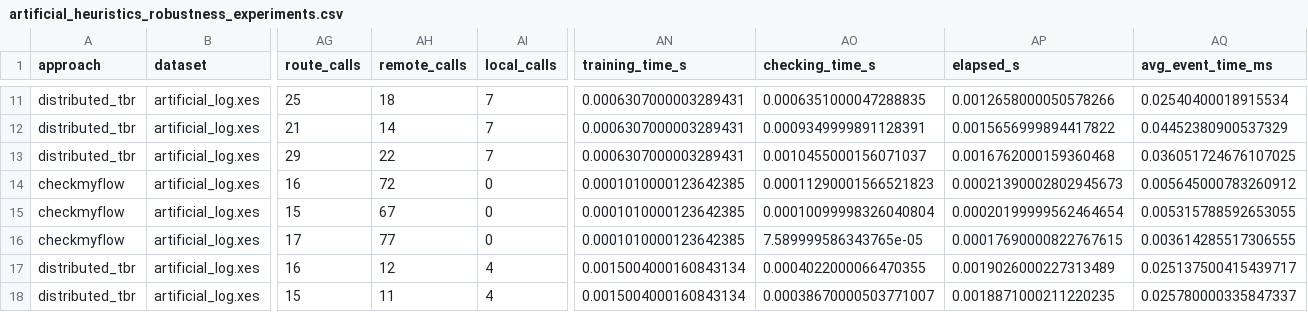
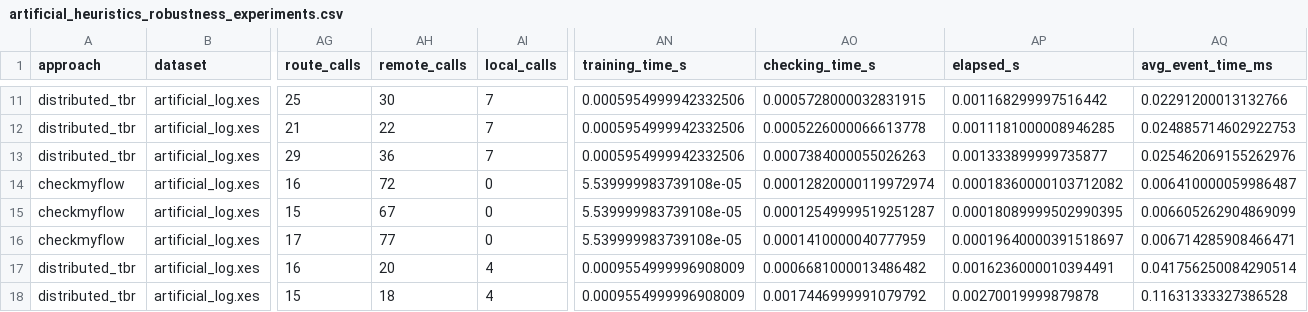
Before and after one commit to ShahamS/bachelorarbeit, a CSV file: evaluation/results/robustness/artificial_heuristics_robustness_experiments.csv, drawn as a sheet; only a part is shown, gaps mark what is left out; the diff covers the shown part only; the diff names each change by its address in the sheet, - before the commit and + after, or states it on an @@ line.

```diff
--- a/evaluation/results/robustness/artificial_heuristics_robustness_experiments.csv
+++ b/evaluation/results/robustness/artificial_heuristics_robustness_experiments.csv
-AH11 (remote_calls): 18
+AH11 (remote_calls): 30
-AN11:AN13 (training_time_s): 0.0006307000003289431
+AN11:AN13 (training_time_s): 0.0005954999942332506
-AO11 (checking_time_s): 0.0006351000047288835
+AO11 (checking_time_s): 0.0005728000032831915
-AP11 (elapsed_s): 0.0012658000050578266
+AP11 (elapsed_s): 0.001168299997516442
-AQ11 (avg_event_time_ms): 0.02540400018915534
+AQ11 (avg_event_time_ms): 0.02291200013132766
-AH12 (remote_calls): 14
+AH12 (remote_calls): 22
-AO12 (checking_time_s): 0.0009349999891128391
+AO12 (checking_time_s): 0.0005226000066613778
-AP12 (elapsed_s): 0.0015656999894417822
+AP12 (elapsed_s): 0.0011181000008946285
-AQ12 (avg_event_time_ms): 0.04452380900537329
+AQ12 (avg_event_time_ms): 0.024885714602922753
-AH13 (remote_calls): 22
+AH13 (remote_calls): 36
-AO13 (checking_time_s): 0.0010455000156071037
+AO13 (checking_time_s): 0.0007384000055026263
-AP13 (elapsed_s): 0.0016762000159360468
+AP13 (elapsed_s): 0.001333899999735877
-AQ13 (avg_event_time_ms): 0.036051724676107025
+AQ13 (avg_event_time_ms): 0.025462069155262976
-AN14:AN16 (training_time_s): 0.0001010000123642385
+AN14:AN16 (training_time_s): 5.539999983739108e-05
-AO14 (checking_time_s): 0.00011290001566521823
+AO14 (checking_time_s): 0.00012820000119972974
-AP14 (elapsed_s): 0.00021390002802945673
+AP14 (elapsed_s): 0.00018360000103712082
-AQ14 (avg_event_time_ms): 0.005645000783260912
+AQ14 (avg_event_time_ms): 0.006410000059986487
-AO15 (checking_time_s): 0.00010099998326040804
+AO15 (checking_time_s): 0.00012549999519251287
-AP15 (elapsed_s): 0.00020199999562464654
+AP15 (elapsed_s): 0.00018089999502990395
-AQ15 (avg_event_time_ms): 0.005315788592653055
+AQ15 (avg_event_time_ms): 0.006605262904869099
-AO16 (checking_time_s): 7.589999586343765e-05
+AO16 (checking_time_s): 0.0001410000040777959
-AP16 (elapsed_s): 0.00017690000822767615
+AP16 (elapsed_s): 0.00019640000391518697
-AQ16 (avg_event_time_ms): 0.003614285517306555
+AQ16 (avg_event_time_ms): 0.006714285908466471
-AH17 (remote_calls): 12
+AH17 (remote_calls): 20
-AN17:AN18 (training_time_s): 0.0015004000160843134
+AN17:AN18 (training_time_s): 0.0009554999996908009
-AO17 (checking_time_s): 0.0004022000066470355
+AO17 (checking_time_s): 0.0006681000013486482
-AP17 (elapsed_s): 0.0019026000227313489
+AP17 (elapsed_s): 0.0016236000010394491
-AQ17 (avg_event_time_ms): 0.025137500415439717
+AQ17 (avg_event_time_ms): 0.041756250084290514
-AH18 (remote_calls): 11
+AH18 (remote_calls): 18
-AO18 (checking_time_s): 0.00038670000503771007
+AO18 (checking_time_s): 0.0017446999991079792
-AP18 (elapsed_s): 0.0018871000211220235
+AP18 (elapsed_s): 0.00270019999879878
-AQ18 (avg_event_time_ms): 0.025780000335847337
+AQ18 (avg_event_time_ms): 0.11631333327386528
```
Also changed, not shown: 68 edited cells elsewhere in this file, evaluation/results/robustness/artificial_inductive_robustness_experiments.csv, evaluation/results/robustness/hospital_alpha_robustness_experiments.csv, 33 other files.
